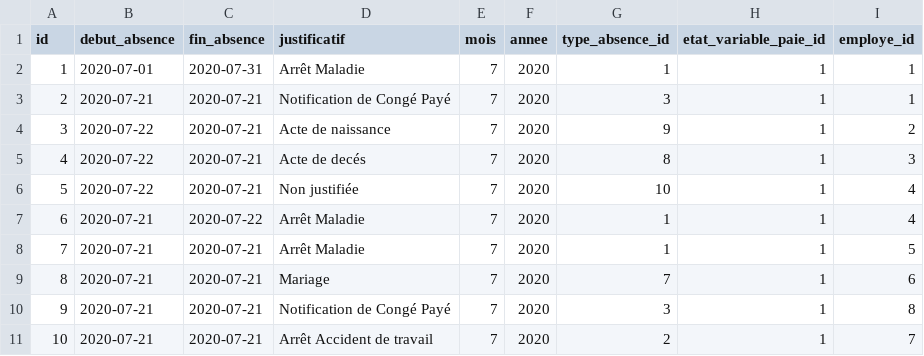
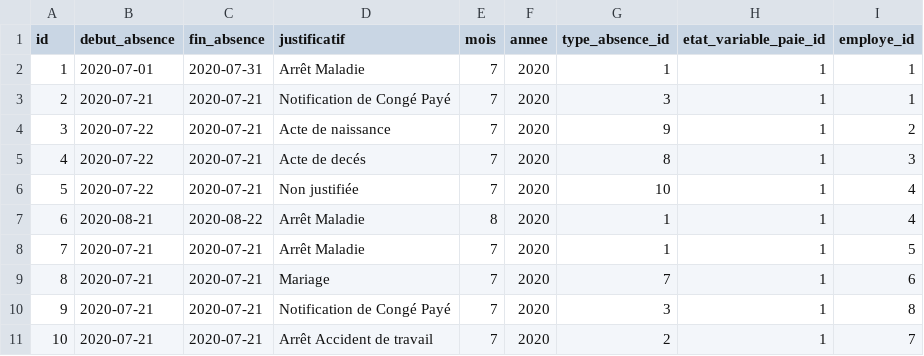
Before and after one commit to eddy62/emna_back_end, a CSV file: src/main/resources/config/liquibase/fake-data/absence.csv, drawn as a sheet.

Commit message:
ED - [feat] WrapperVariablesPaie + sa Resource dans EmployeResource + son Service dans EmployeServiceImpl + légère modif des csv absence.csv et autres_variable.csv

```diff
--- a/src/main/resources/config/liquibase/fake-data/absence.csv
+++ b/src/main/resources/config/liquibase/fake-data/absence.csv
@@ -6,3 +6,3 @@ id;debut_absence;fin_absence;justificatif;mois;annee;type_absence_id;etat_variab
 5;2020-07-22;2020-07-21;Non justifiée;7;2020;10;1;4
-6;2020-07-21;2020-07-22;Arrêt Maladie;7;2020;1;1;4
+6;2020-08-21;2020-08-22;Arrêt Maladie;8;2020;1;1;4
 7;2020-07-21;2020-07-21;Arrêt Maladie;7;2020;1;1;5
```
Also changed, not shown: src/main/resources/config/liquibase/fake-data/autres_variable.csv, 18 other files.
